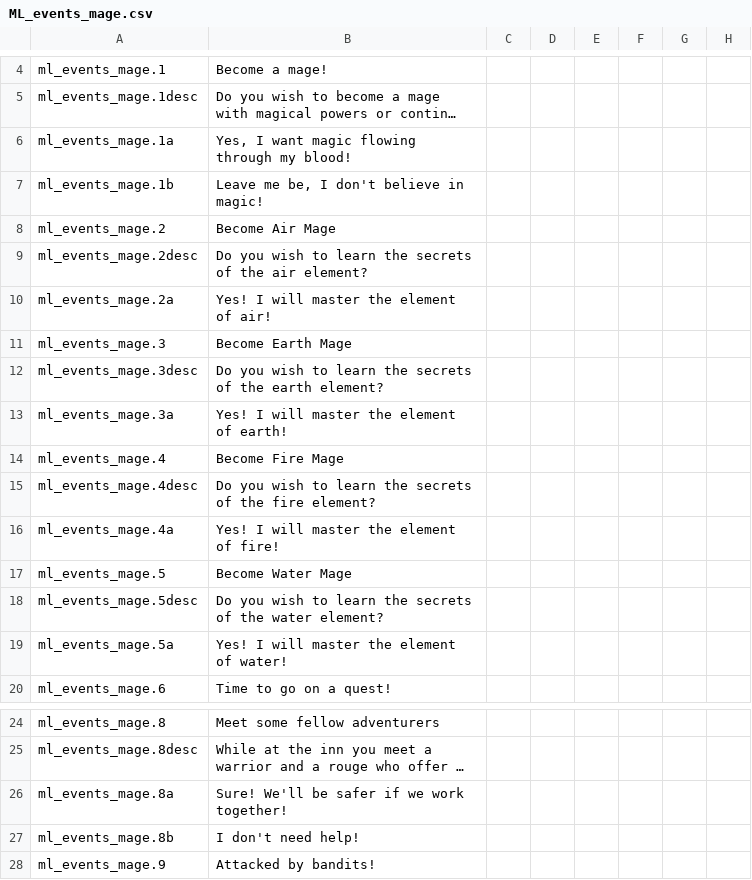
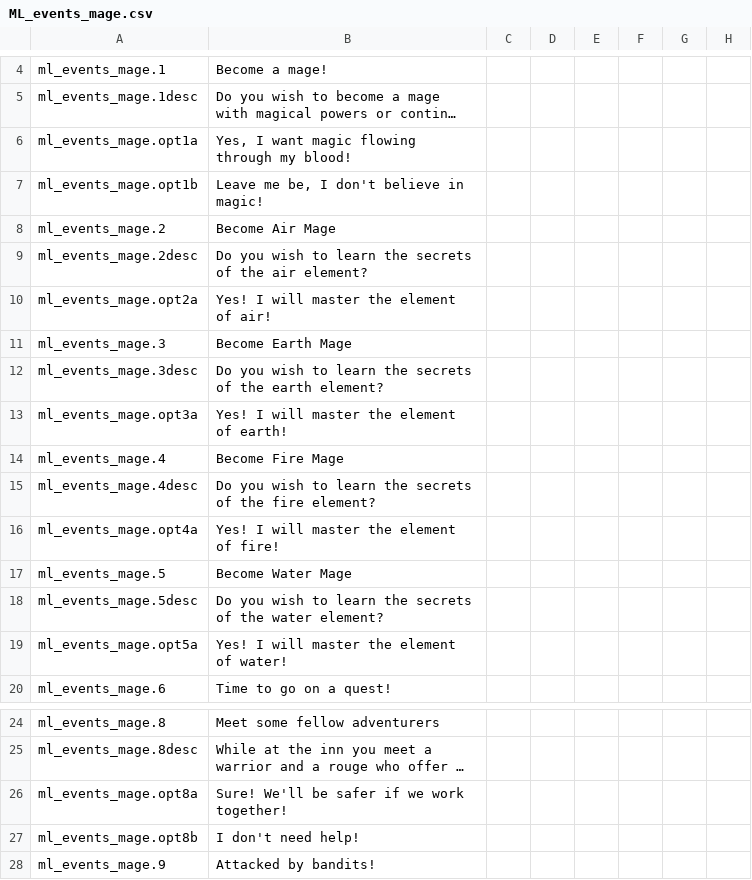
Before and after one commit to NightAvail/MythicLegends, a CSV file: src/mod/localisation/ML_events_mage.csv, drawn as a sheet; only a part is shown, gaps mark what is left out; long unchanged cells end in …; the diff names each change by its address in the sheet, - before the commit and + after, or states it on an @@ line.

```diff
--- a/src/mod/localisation/ML_events_mage.csv
+++ b/src/mod/localisation/ML_events_mage.csv
-A6: ml_events_mage.1a
+A6: ml_events_mage.opt1a
-A7: ml_events_mage.1b
+A7: ml_events_mage.opt1b
-A10: ml_events_mage.2a
+A10: ml_events_mage.opt2a
-A13: ml_events_mage.3a
+A13: ml_events_mage.opt3a
-A16: ml_events_mage.4a
+A16: ml_events_mage.opt4a
-A19: ml_events_mage.5a
+A19: ml_events_mage.opt5a
-A26: ml_events_mage.8a
+A26: ml_events_mage.opt8a
-A27: ml_events_mage.8b
+A27: ml_events_mage.opt8b
```
Also changed, not shown: src/mod/localisation/ML_events_spells.csv, 2 other files.
